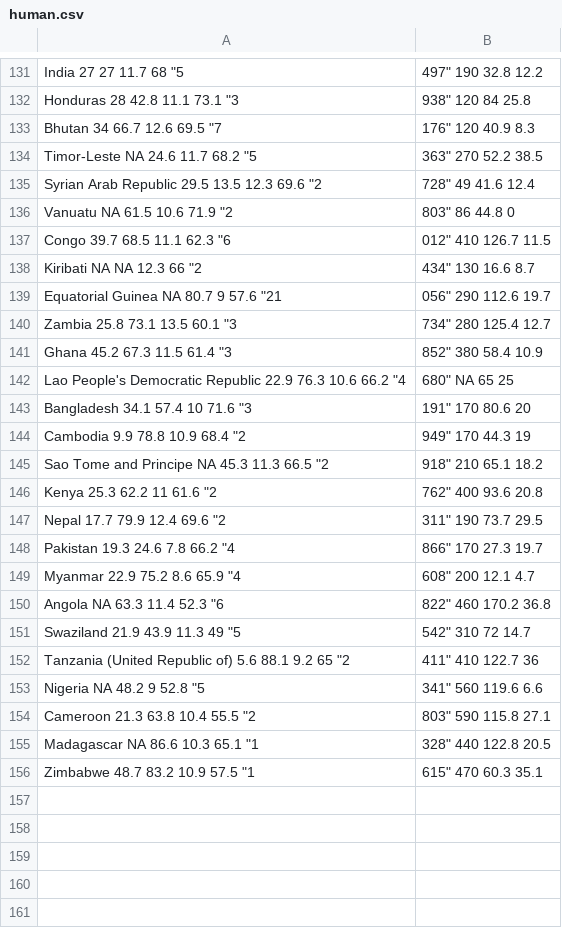
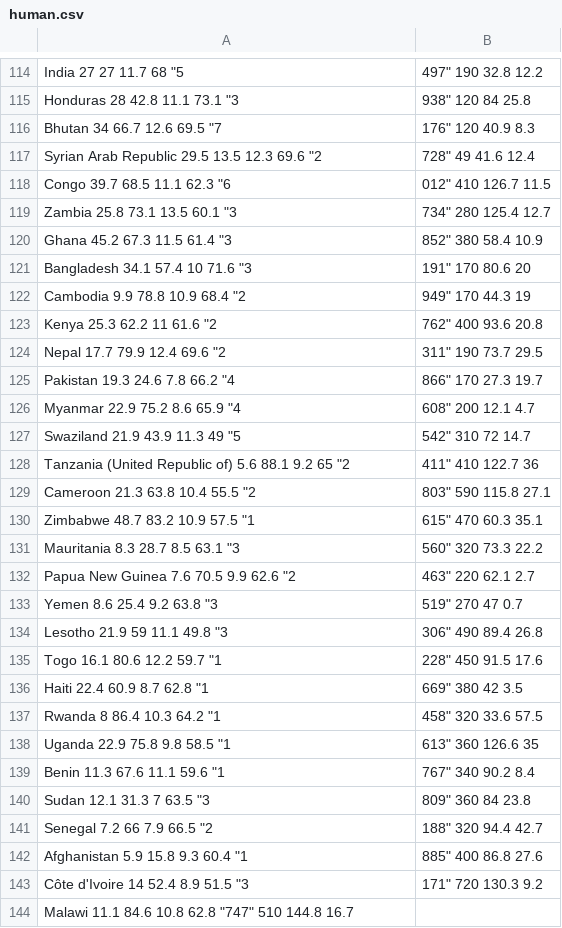
Before and after one commit to peempe/IODS-project, a CSV file: data/human.csv, drawn as a sheet; only a part is shown, gaps mark what is left out; removed rows and columns are numbered as before the commit, all else as after; the diff covers the shown part only; the diff names each change by its address in the sheet, - before the commit and + after, or states it on an @@ line.

```diff
--- a/data/human.csv
+++ b/data/human.csv
-row 134: Timor-Leste NA 24.6 11.7 68.2 "5 | 363" 270 52.2 38.5
-row 136: Vanuatu NA 61.5 10.6 71.9 "2 | 803" 86 44.8 0
-row 138: Kiribati NA NA 12.3 66 "2 | 434" 130 16.6 8.7
-row 139: Equatorial Guinea NA 80.7 9 57.6 "21 | 056" 290 112.6 19.7
-row 142: Lao People's Democratic Republic 22.9 76.3 10.6 66.2 "4 | 680" NA 65 25
-row 145: Sao Tome and Principe NA 45.3 11.3 66.5 "2 | 918" 210 65.1 18.2
-row 150: Angola NA 63.3 11.4 52.3 "6 | 822" 460 170.2 36.8
-row 153: Nigeria NA 48.2 9 52.8 "5 | 341" 560 119.6 6.6
-row 155: Madagascar NA 86.6 10.3 65.1 "1 | 328" 440 122.8 20.5
+row 131: Mauritania 8.3 28.7 8.5 63.1 "3 | 560" 320 73.3 22.2
+row 132: Papua New Guinea 7.6 70.5 9.9 62.6 "2 | 463" 220 62.1 2.7
+row 133: Yemen 8.6 25.4 9.2 63.8 "3 | 519" 270 47 0.7
+row 134: Lesotho 21.9 59 11.1 49.8 "3 | 306" 490 89.4 26.8
+row 135: Togo 16.1 80.6 12.2 59.7 "1 | 228" 450 91.5 17.6
+row 136: Haiti 22.4 60.9 8.7 62.8 "1 | 669" 380 42 3.5
+row 137: Rwanda 8 86.4 10.3 64.2 "1 | 458" 320 33.6 57.5
+row 138: Uganda 22.9 75.8 9.8 58.5 "1 | 613" 360 126.6 35
+row 139: Benin 11.3 67.6 11.1 59.6 "1 | 767" 340 90.2 8.4
+row 140: Sudan 12.1 31.3 7 63.5 "3 | 809" 360 84 23.8
+row 141: Senegal 7.2 66 7.9 66.5 "2 | 188" 320 94.4 42.7
+row 142: Afghanistan 5.9 15.8 9.3 60.4 "1 | 885" 400 86.8 27.6
+row 143: Côte d'Ivoire 14 52.4 8.9 51.5 "3 | 171" 720 130.3 9.2
+row 144: Malawi 11.1 84.6 10.8 62.8 "747" 510 144.8 16.7
```
Also changed, not shown: 12 added rows and 17 removed rows elsewhere in this file, 13 other files.
